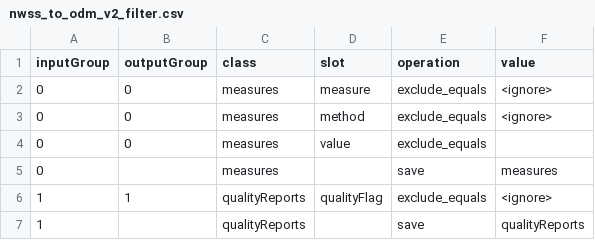
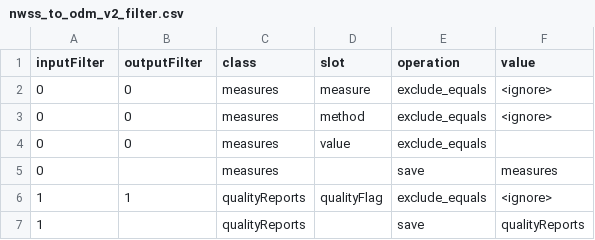
Before and after one commit to PHES-ODM/PHES-ODM-MapGenerator, a CSV file: data/mapping_config_files/nwss_to_odm_v2_filter.csv, drawn as a sheet.

Commit message:
Renamed inputGroup and outputGroup to inputFilter and outputFilter

```diff
--- a/data/mapping_config_files/nwss_to_odm_v2_filter.csv
+++ b/data/mapping_config_files/nwss_to_odm_v2_filter.csv
@@ -1,2 +1,2 @@
-inputGroup,outputGroup,class,slot,operation,value
+inputFilter,outputFilter,class,slot,operation,value
 0,0,measures,measure,exclude_equals,<ignore>
```
